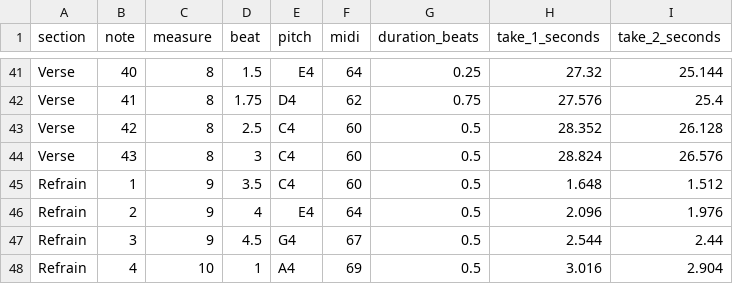
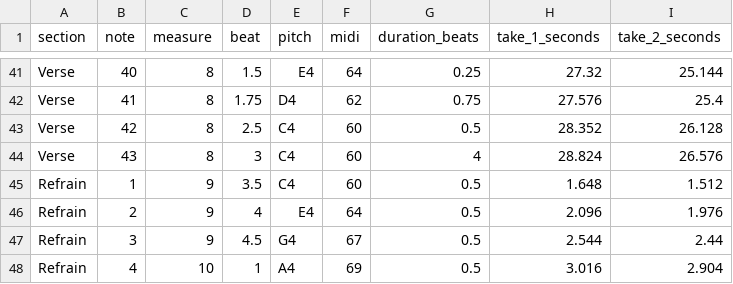
Before and after one commit to pisondev/musical-score-assistant, a CSV file: songs/saksi-kasih-mu/transcription.csv, drawn as a sheet; only a part is shown, gaps mark what is left out.

Commit message:
feat: add the lyrics of Saksi Kasih-Mu and hold the verse close
Set the composer's verse and refrain text under the melody, one
syllable per note, and print it in the numbered score PDF. Read the
text in analysis.md. Following the composer's note on measure 8, the
verse's last C4 now holds over the barline into measure 9, leaving one
half-beat breath before the refrain pickup. Update the source audit,
melody MIDI, tests, and documentation.

```diff
--- a/songs/saksi-kasih-mu/transcription.csv
+++ b/songs/saksi-kasih-mu/transcription.csv
@@ -43,3 +43,3 @@ Verse,41,8,1.75,D4,62,0.75,27.576,25.4
 Verse,42,8,2.5,C4,60,0.5,28.352,26.128
-Verse,43,8,3,C4,60,0.5,28.824,26.576
+Verse,43,8,3,C4,60,4,28.824,26.576
 Refrain,1,9,3.5,C4,60,0.5,1.648,1.512
```
Also changed, not shown: 8 other files.
